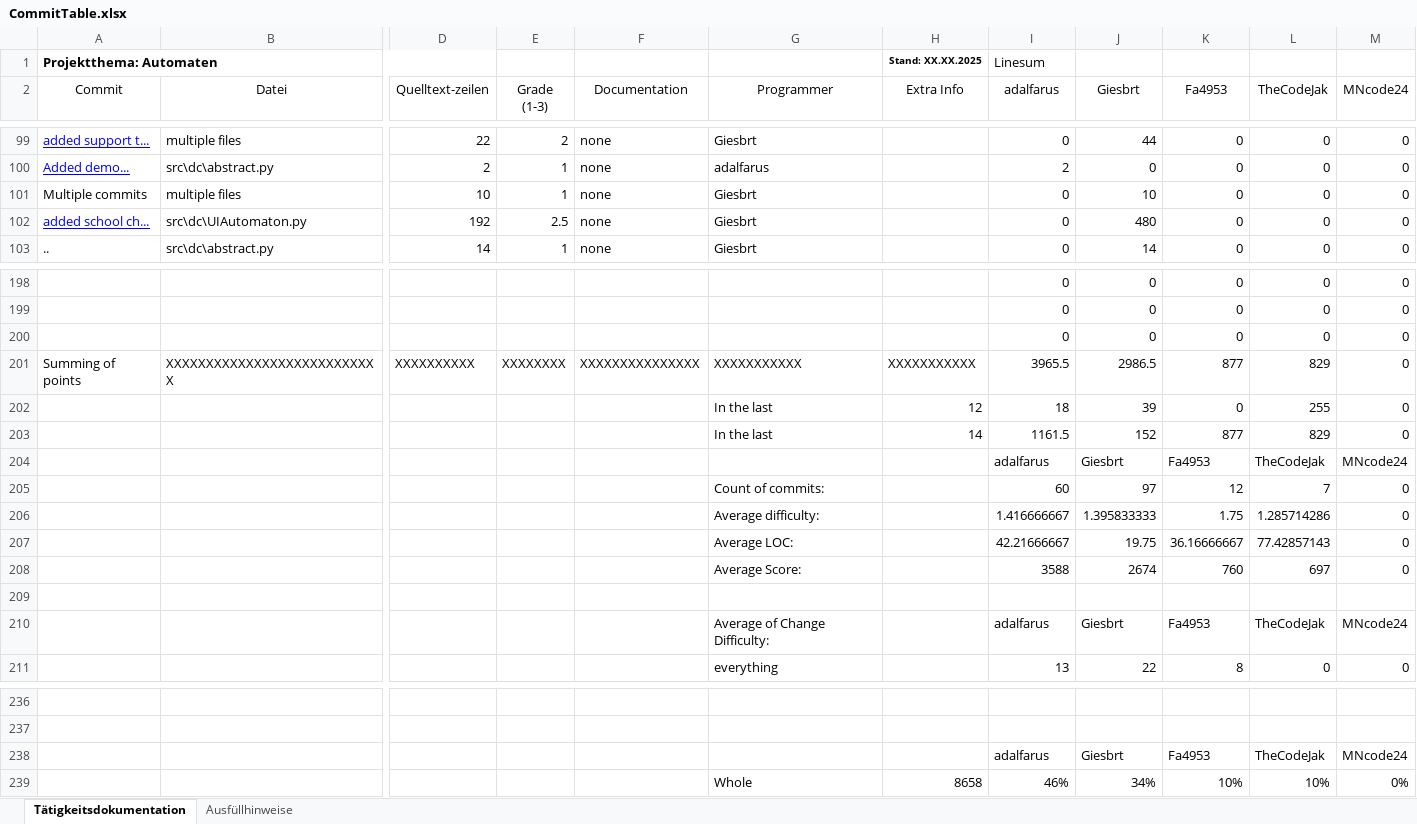
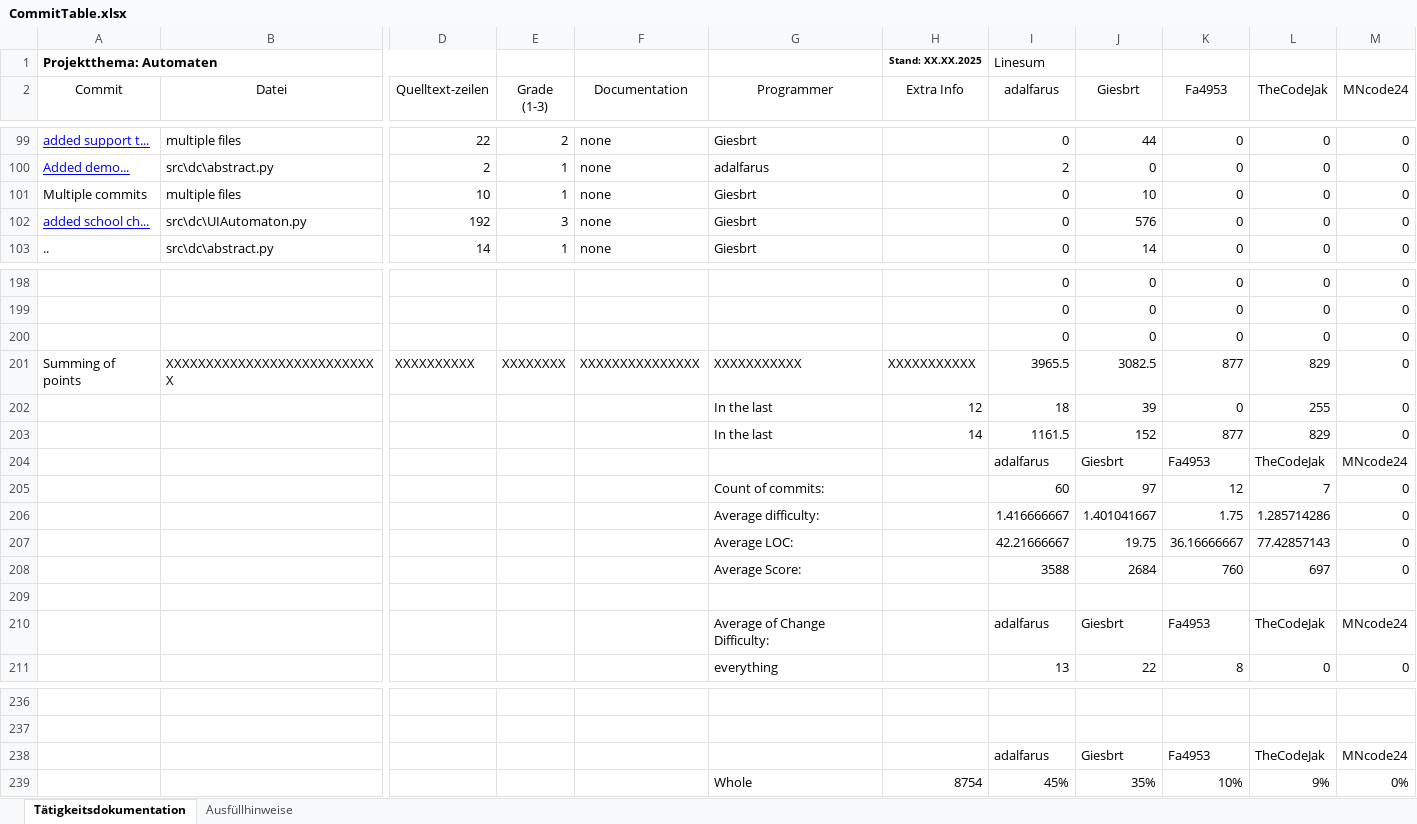
Before and after one commit to Giesbrt/Automaten, an Excel workbook: meta/dudpy-planning/CommitTable.xlsx, sheet Tätigkeitsdokumentation, drawn as a sheet; only a part is shown, gaps mark what is left out; values as stored, in another font and other column widths than the file's, no borders; charts and pictures not drawn; removed rows and columns are numbered as before the commit, all else as after; rows hold the shown columns only; the diff names each change by its address in the sheet, - before the commit and + after, or states it on an @@ line.

Commit message:
updated CommitTable.xlsx

```diff
--- a/meta/dudpy-planning/CommitTable.xlsx (sheet Tätigkeitsdokumentation)
+++ b/meta/dudpy-planning/CommitTable.xlsx (sheet Tätigkeitsdokumentation)
-E102 (Grade (1-3)): 2.5
+E102 (Grade (1-3)): 3
-J102 (Giesbrt): 480
+J102 (Giesbrt): 576
-J201 (Giesbrt): 2986.5
+J201 (Giesbrt): 3082.5
-J206 (Giesbrt): 1.395833333
+J206 (Giesbrt): 1.401041667
-J208 (Giesbrt): 2674
+J208 (Giesbrt): 2684
-row 239:  |  |  |  |  | Whole | 8658 | 46% | 34% | 10% | 10% | 0%
+row 239:  |  |  |  |  | Whole | 8754 | 45% | 35% | 10% | 9% | 0%
```
Also changed, not shown: charts or pictures.
